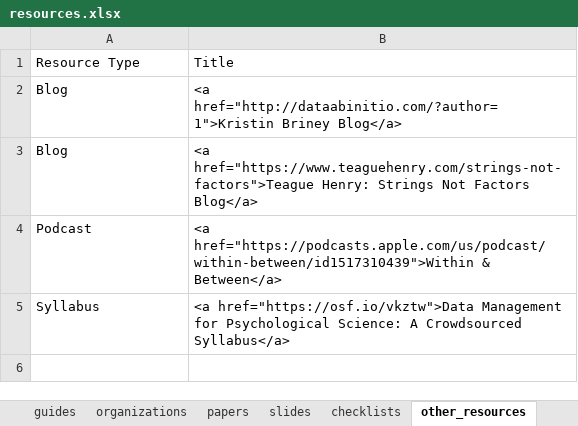
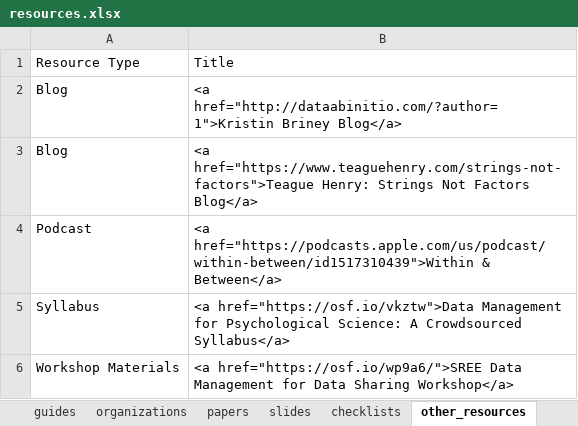
Before and after one commit to Cghlewis/crystal_site, an Excel workbook: content/blog/data_mgmt_resources/resources.xlsx, sheet other_resources, drawn as a sheet; values as stored, in another font and other column widths than the file's, no borders; the diff names each change by its address in the sheet, - before the commit and + after, or states it on an @@ line.

Commit message:
Add anothe resource

```diff
--- a/content/blog/data_mgmt_resources/resources.xlsx (sheet other_resources)
+++ b/content/blog/data_mgmt_resources/resources.xlsx (sheet other_resources)
+row 6: Workshop Materials | <a href="https://osf.io/wp9a6/">SREE Data Management for Data Sharing Workshop</a>
```
Also changed, not shown: public/blog/data_mgmt_resources/resources.xlsx, 5 other files.
